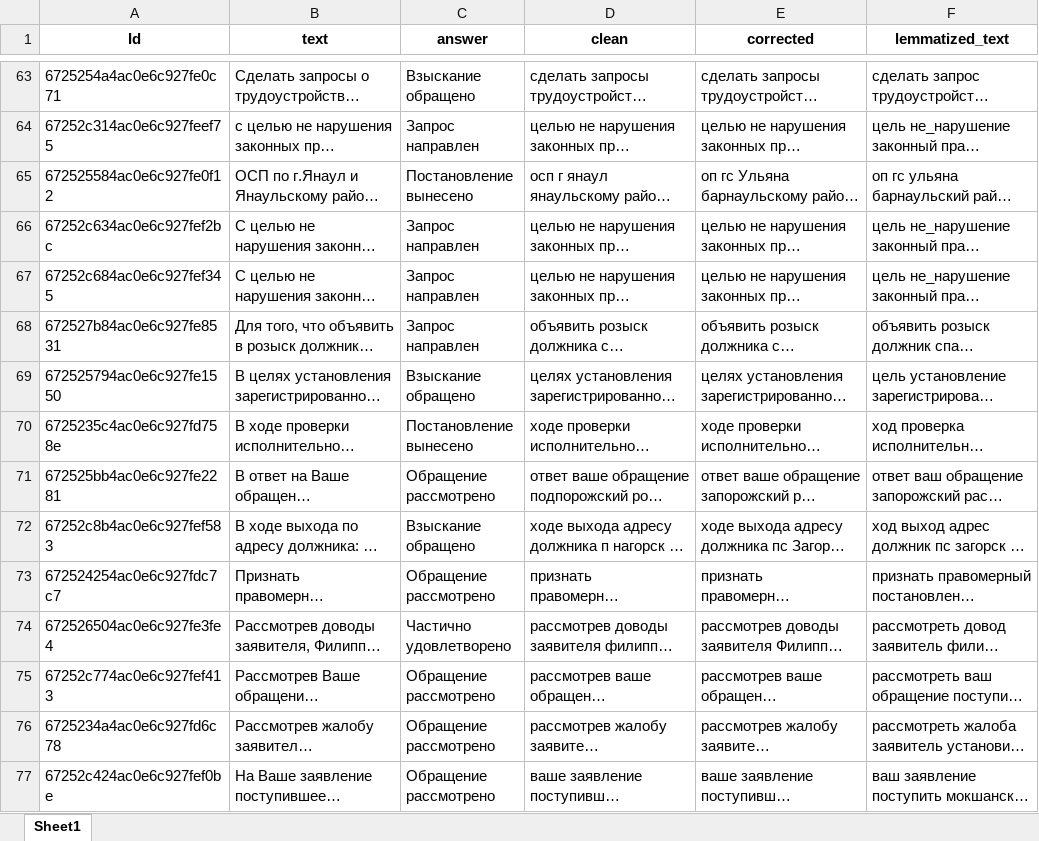
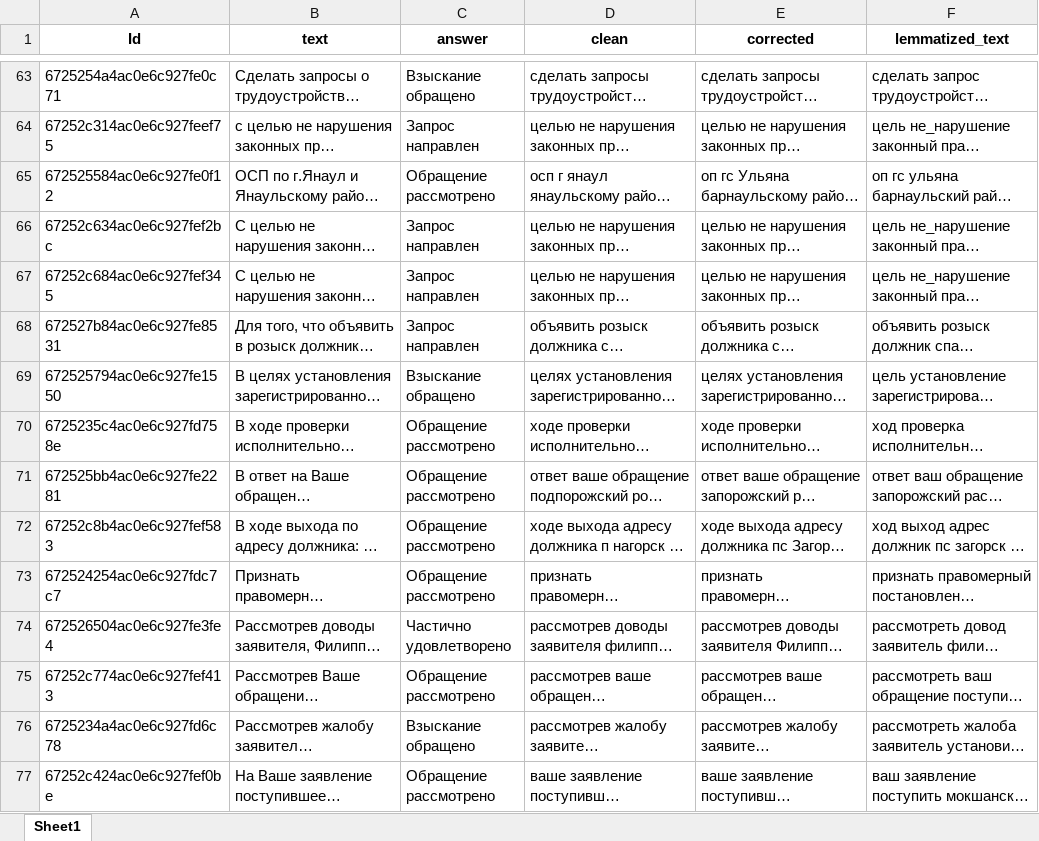
Before and after one commit to Chirhi/nlp-skill-overview, an Excel workbook: data/processed/result_detailed.xlsx, sheet Sheet1, drawn as a sheet; only a part is shown, gaps mark what is left out; long unchanged cells end in …; values as stored, in another font and other column widths than the file's, no borders; the diff covers the shown part only; the diff names each change by its address in the sheet, - before the commit and + after, or states it on an @@ line.

```diff
--- a/data/processed/result_detailed.xlsx (sheet Sheet1)
+++ b/data/processed/result_detailed.xlsx (sheet Sheet1)
-C65 (answer): Постановление вынесено
+C65 (answer): Обращение рассмотрено
-C70 (answer): Постановление вынесено
+C70 (answer): Обращение рассмотрено
-C72 (answer): Взыскание обращено
+C72 (answer): Обращение рассмотрено
-C76 (answer): Обращение рассмотрено
+C76 (answer): Взыскание обращено
```
Also changed, not shown: 122 edited cells elsewhere in this sheet, data/processed/result.xlsx, 2 other files.
